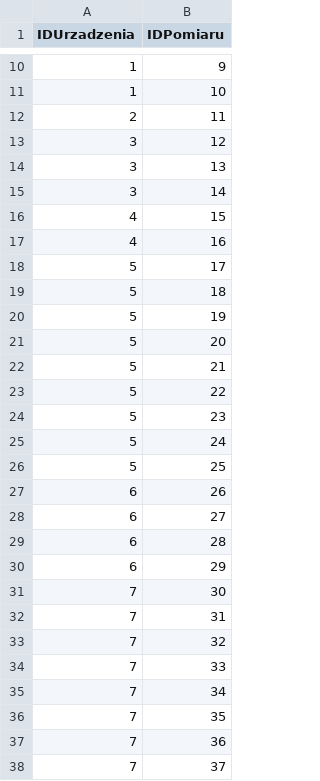
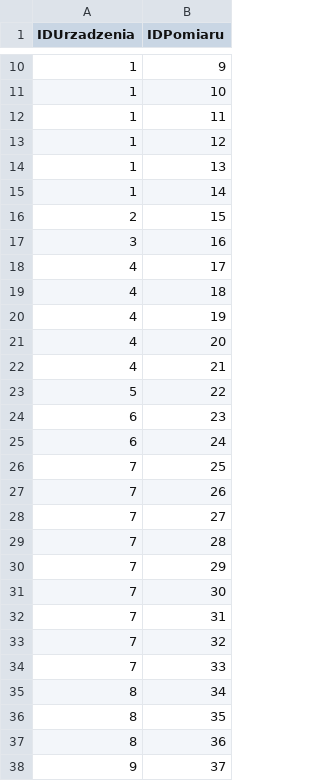
Before and after one commit to LonelyReligion/R-MVB, a CSV file: RMVB_konsola/RMVB_konsola/Pliki wynikowe/UrzadzeniaPomiary.csv, drawn as a sheet; only a part is shown, gaps mark what is left out; the diff covers the shown part only.

```diff
--- a/RMVB_konsola/RMVB_konsola/Pliki wynikowe/UrzadzeniaPomiary.csv
+++ b/RMVB_konsola/RMVB_konsola/Pliki wynikowe/UrzadzeniaPomiary.csv
@@ -11,21 +11,21 @@ IDUrzadzenia,IDPomiaru
 1,10
-2,11
-3,12
-3,13
-3,14
-4,15
-4,16
-5,17
-5,18
-5,19
-5,20
-5,21
+1,11
+1,12
+1,13
+1,14
+2,15
+3,16
+4,17
+4,18
+4,19
+4,20
+4,21
 5,22
-5,23
-5,24
-5,25
-6,26
-6,27
-6,28
-6,29
+6,23
+6,24
+7,25
+7,26
+7,27
+7,28
+7,29
 7,30
@@ -34,5 +34,5 @@ IDUrzadzenia,IDPomiaru
 7,33
-7,34
-7,35
-7,36
-7,37
+8,34
+8,35
+8,36
+9,37
```
Also changed, not shown: 2 removed rows and 1 edited cell elsewhere in this file, RMVB_konsola/RMVB_konsola/Pliki wynikowe/Pomiary.csv, 2 other files.
